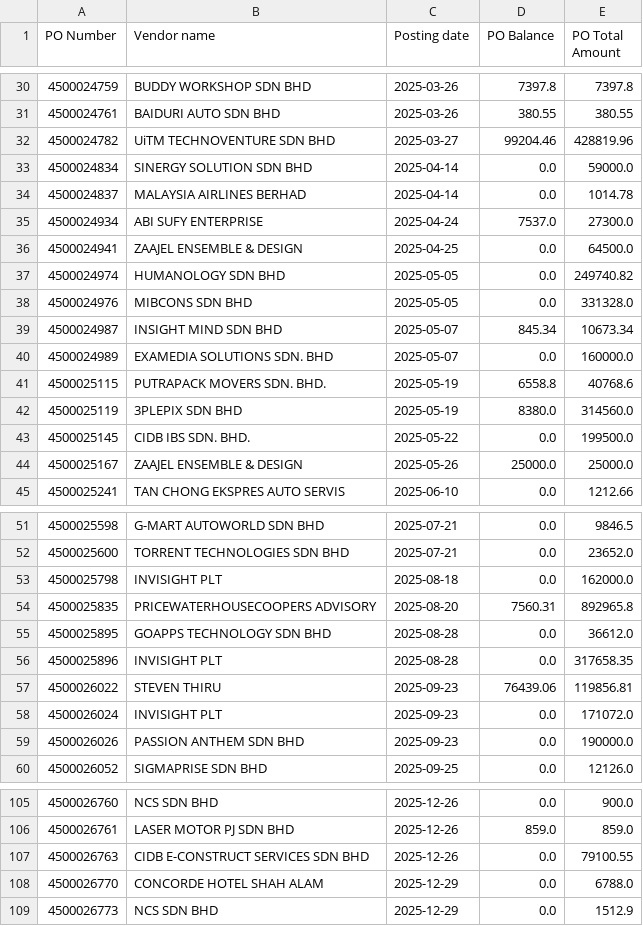
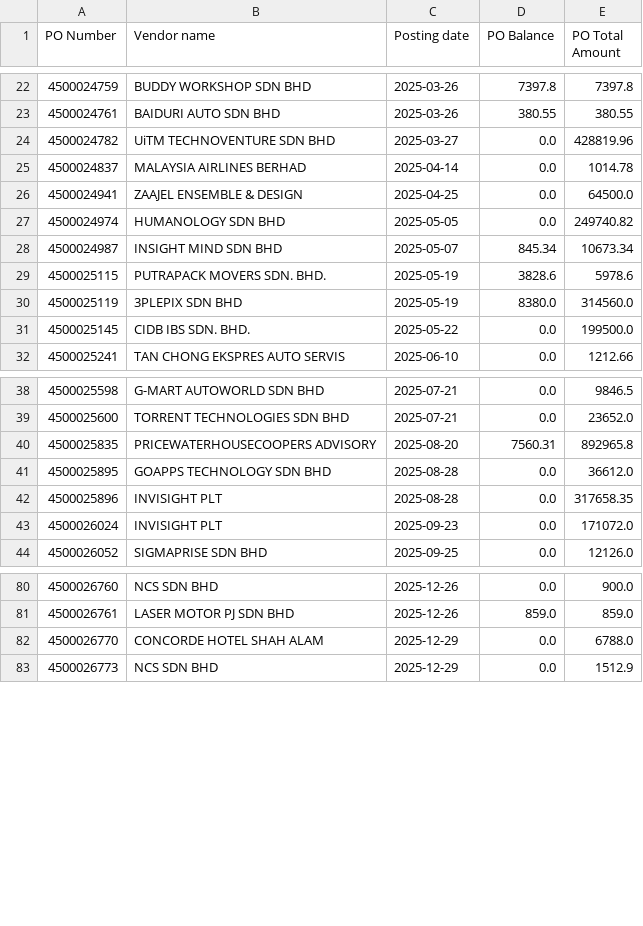
Before and after one commit to NabilZhafri89/Dashboard-Tunggakan-PO, a CSV file: ME2N.csv, drawn as a sheet; only a part is shown, gaps mark what is left out; the diff covers the shown part only.

```diff
--- a/ME2N.csv
+++ b/ME2N.csv
@@ -31,15 +23,10 @@
 4500024761,BAIDURI AUTO SDN BHD,2025-03-26,380.55,380.55
-4500024782,UiTM TECHNOVENTURE SDN BHD,2025-03-27,99204.46,428819.96
-4500024834,SINERGY SOLUTION SDN BHD,2025-04-14,0.0,59000.0
+4500024782,UiTM TECHNOVENTURE SDN BHD,2025-03-27,0.0,428819.96
 4500024837,MALAYSIA AIRLINES BERHAD,2025-04-14,0.0,1014.78
-4500024934,ABI SUFY ENTERPRISE,2025-04-24,7537.0,27300.0
 4500024941,ZAAJEL ENSEMBLE & DESIGN,2025-04-25,0.0,64500.0
 4500024974,HUMANOLOGY SDN BHD,2025-05-05,0.0,249740.82
-4500024976,MIBCONS SDN BHD,2025-05-05,0.0,331328.0
 4500024987,INSIGHT MIND SDN BHD,2025-05-07,845.34,10673.34
-4500024989,EXAMEDIA SOLUTIONS SDN. BHD,2025-05-07,0.0,160000.0
-4500025115,PUTRAPACK MOVERS SDN. BHD.,2025-05-19,6558.8,40768.6
+4500025115,PUTRAPACK MOVERS SDN. BHD.,2025-05-19,3828.6,5978.6
 4500025119,3PLEPIX SDN BHD,2025-05-19,8380.0,314560.0
 4500025145,CIDB IBS SDN. BHD.,2025-05-22,0.0,199500.0
-4500025167,ZAAJEL ENSEMBLE & DESIGN,2025-05-26,25000.0,25000.0
 4500025241,TAN CHONG EKSPRES AUTO SERVIS,2025-06-10,0.0,1212.66
@@ -52,3 +39,2 @@
 4500025600,TORRENT TECHNOLOGIES SDN BHD,2025-07-21,0.0,23652.0
-4500025798,INVISIGHT PLT,2025-08-18,0.0,162000.0
 4500025835,PRICEWATERHOUSECOOPERS ADVISORY,2025-08-20,7560.31,892965.8
@@ -56,5 +42,3 @@
 4500025896,INVISIGHT PLT,2025-08-28,0.0,317658.35
-4500026022,STEVEN THIRU,2025-09-23,76439.06,119856.81
 4500026024,INVISIGHT PLT,2025-09-23,0.0,171072.0
-4500026026,PASSION ANTHEM SDN BHD,2025-09-23,0.0,190000.0
 4500026052,SIGMAPRISE SDN BHD,2025-09-25,0.0,12126.0
@@ -106,3 +81,2 @@
 4500026761,LASER MOTOR PJ SDN BHD,2025-12-26,859.0,859.0
-4500026763,CIDB E-CONSTRUCT SERVICES SDN BHD,2025-12-26,0.0,79100.55
 4500026770,CONCORDE HOTEL SHAH ALAM,2025-12-29,0.0,6788.0
```
Also changed, not shown: 1 added row, 18 removed rows and 3 edited cells elsewhere in this file, ME2K.csv, 1 other file.
